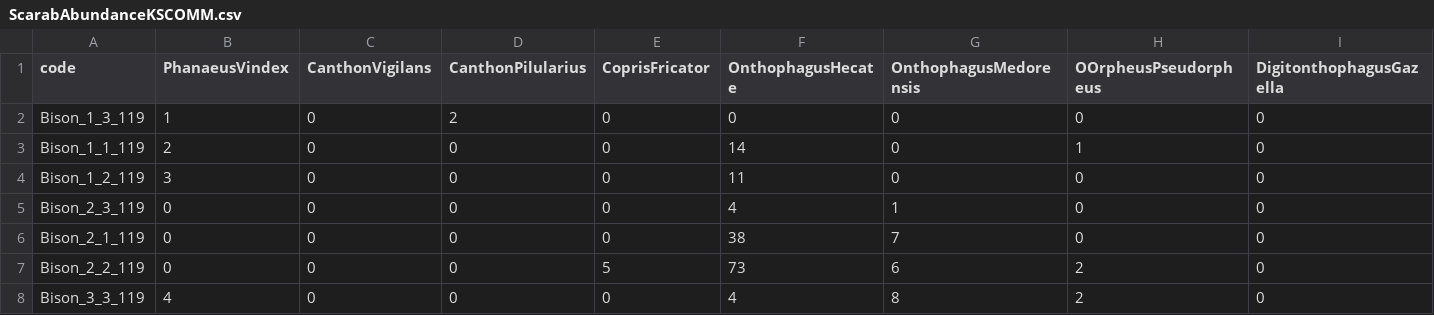
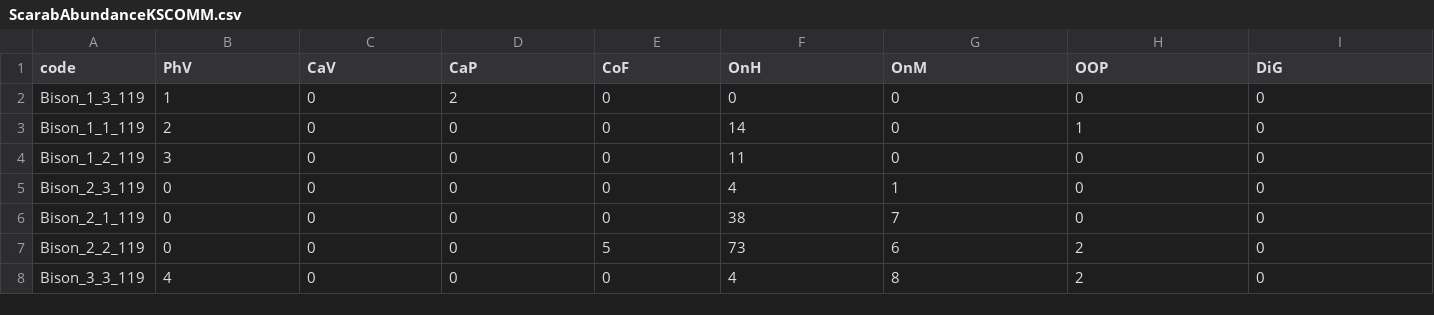
Before and after one commit to mtrible93/Dung-Beetle-Kansas-Montana, a CSV file: ScarabAbundanceKSCOMM.csv, drawn as a sheet; only a part is shown; the diff covers the shown part only; the diff names each change by its address in the sheet, - before the commit and + after, or states it on an @@ line.

```diff
--- a/ScarabAbundanceKSCOMM.csv
+++ b/ScarabAbundanceKSCOMM.csv
-B1: PhanaeusVindex
+B1: PhV
-C1: CanthonVigilans
+C1: CaV
-D1: CanthonPilularius
+D1: CaP
-E1: CoprisFricator
+E1: CoF
-F1: OnthophagusHecate
+F1: OnH
-G1: OnthophagusMedorensis
+G1: OnM
-H1: OOrpheusPseudorpheus
+H1: OOP
-I1: DigitonthophagusGazella
+I1: DiG
```
Also changed, not shown: 9 edited cells elsewhere in this file, db_mt_comp.csv.
